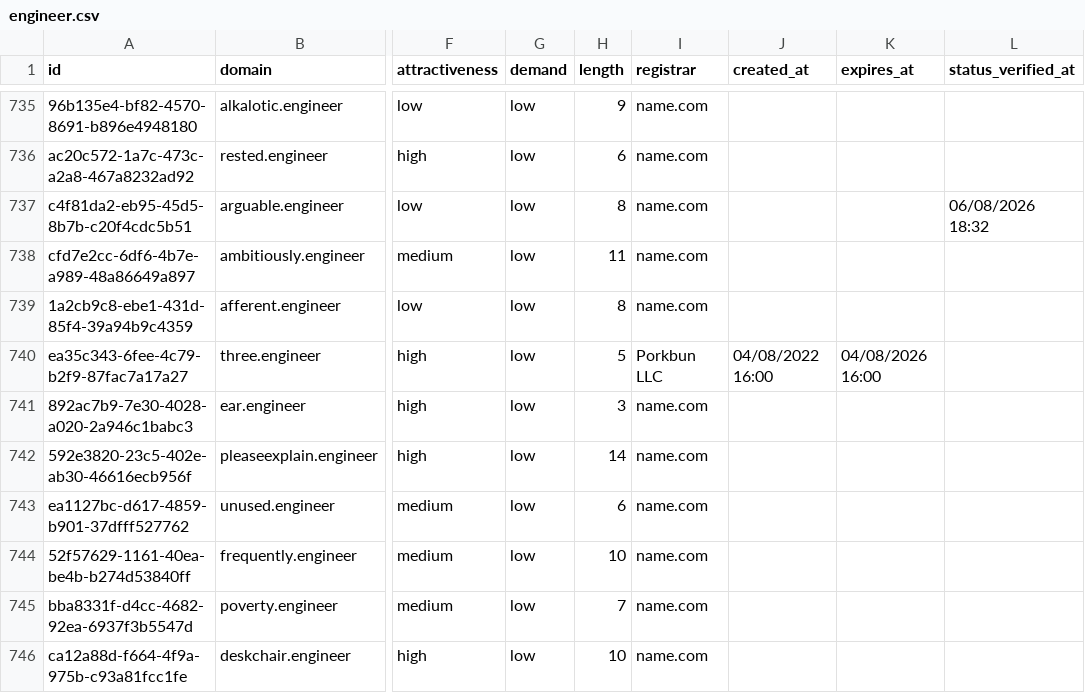
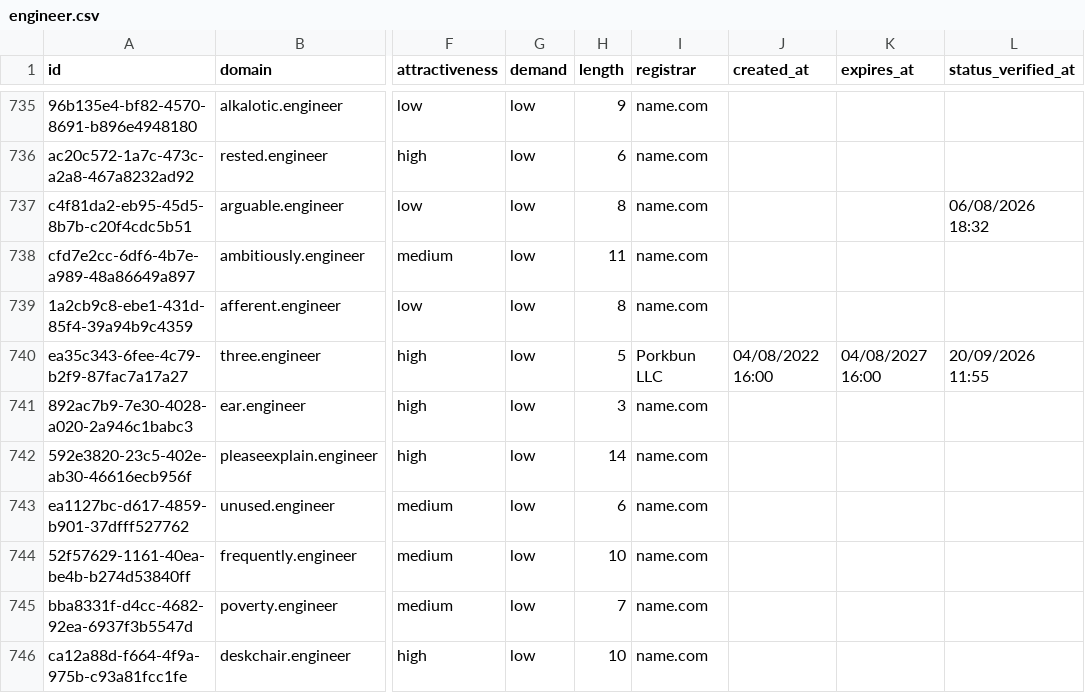
Before and after one commit to UniqueDomains/engineer-oneword-domains, a CSV file: engineer.csv, drawn as a sheet; only a part is shown, gaps mark what is left out; the diff names each change by its address in the sheet, - before the commit and + after, or states it on an @@ line.

Commit message:
Domains update

```diff
--- a/engineer.csv
+++ b/engineer.csv
-K740 (expires_at): 04/08/2026 16:00
+K740 (expires_at): 04/08/2027 16:00
-L740 (status_verified_at): (empty)
+L740 (status_verified_at): 20/09/2026 11:55
```
Also changed, not shown: 4 other files.
